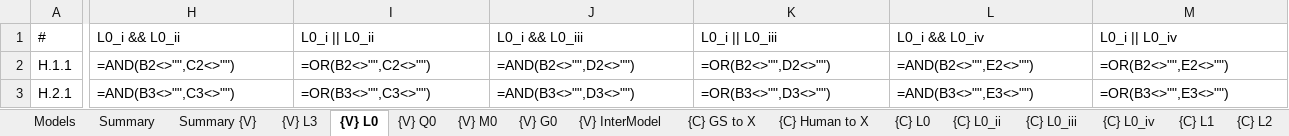
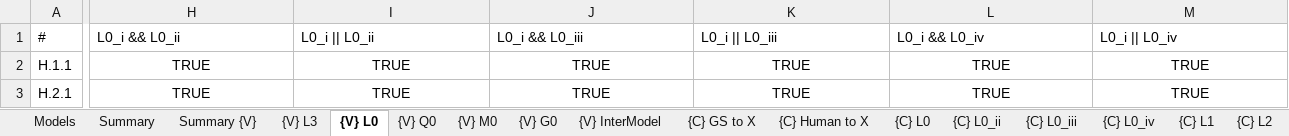
Before and after one commit to STRAST-UPM/ai_requirements_generation_rr, an Excel workbook: results/analysis/analysis.xlsx, sheet {V} L0, drawn as a sheet; only a part is shown, gaps mark what is left out; values as stored, in another font and other column widths than the file's, no borders; formulas without a stored value are shown as written; conditional formats not drawn; the diff covers the shown part only; the diff names each change by its address in the sheet, - before the commit and + after, or states it on an @@ line.

```diff
--- a/results/analysis/analysis.xlsx (sheet {V} L0)
+++ b/results/analysis/analysis.xlsx (sheet {V} L0)
-H2: =AND(B2<>"",C2<>"")
+H2: TRUE
-H2:M3 alignment: left
+H2:M3 alignment: center
-I2: =OR(B2<>"",C2<>"")
+I2: TRUE
-J2: =AND(B2<>"",D2<>"")
+J2: TRUE
-K2: =OR(B2<>"",D2<>"")
+K2: TRUE
-L2: =AND(B2<>"",E2<>"")
+L2: TRUE
-M2: =OR(B2<>"",E2<>"")
+M2: TRUE
-H3: =AND(B3<>"",C3<>"")
+H3: TRUE
-I3: =OR(B3<>"",C3<>"")
+I3: TRUE
-J3: =AND(B3<>"",D3<>"")
+J3: TRUE
-K3: =OR(B3<>"",D3<>"")
+K3: TRUE
-L3: =AND(B3<>"",E3<>"")
+L3: TRUE
-M3: =OR(B3<>"",E3<>"")
+M3: TRUE
```
Also changed, not shown: 3 added rows, 3 removed rows, 1380 edited cells and cell formats elsewhere in this sheet, sheet {V} InterModel, sheet Summary, sheet {V} L3, sheet {V} Q0, sheet {V} M0, sheet {V} G0, 32 more sheets.
